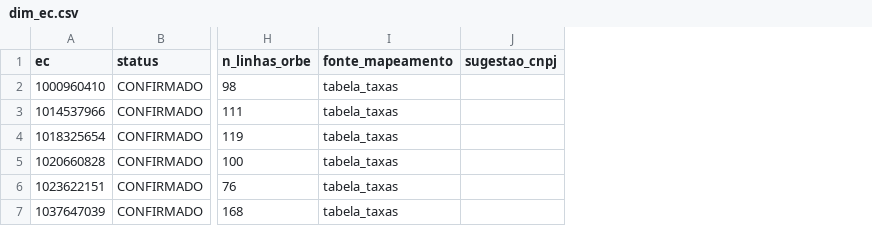
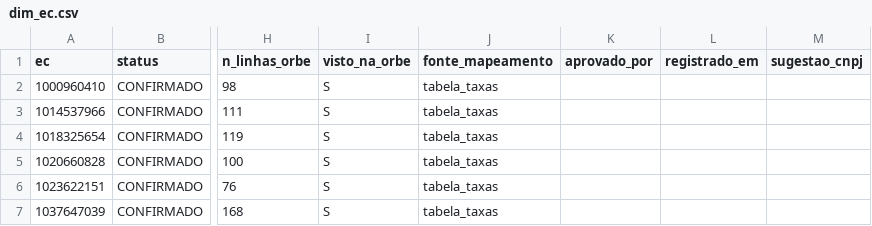
Before and after one commit to matos01pedro26-lab/hackaton_barte, a CSV file: data/dim_ec.csv, drawn as a sheet; only a part is shown, gaps mark what is left out; the diff covers the shown part only; the diff names each change by its address in the sheet, - before the commit and + after, or states it on an @@ line.

```diff
--- a/data/dim_ec.csv
+++ b/data/dim_ec.csv
+column I (visto_na_orbe), rows 2-7: all S
+column K (aprovado_por), empty
+column L (registrado_em), empty
```
Also changed, not shown: 1 added row and 28 edited cells elsewhere in this file, data/controle_ingestao.csv, data/dim_contrato_taxa.csv, 11 other files.
